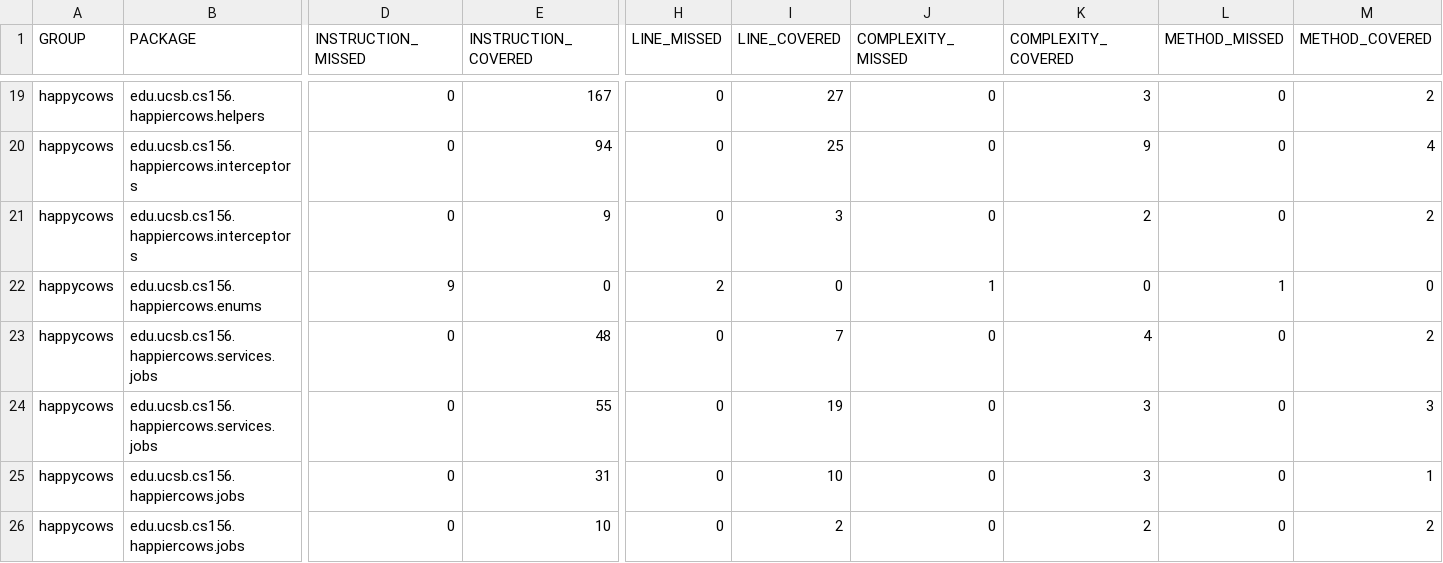
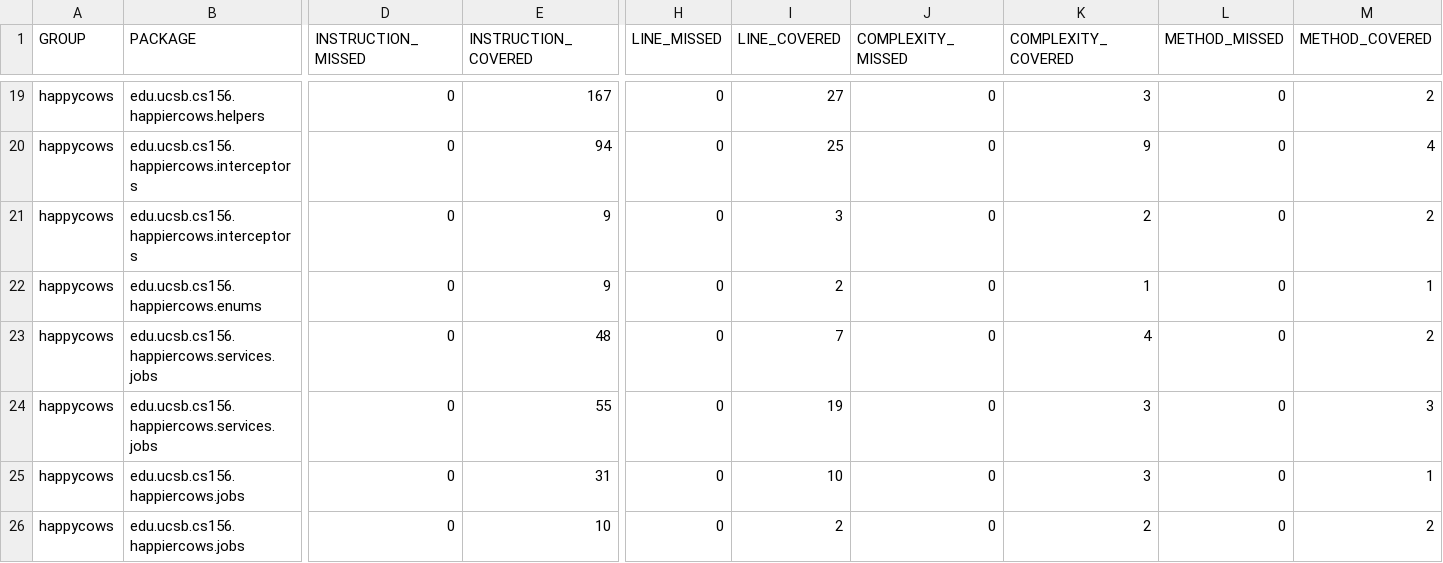
Before and after one commit to ucsb-cs156-f25/proj-happycows-f25-16, a CSV file: prs/37/jacoco/jacoco.csv, drawn as a sheet; only a part is shown, gaps mark what is left out; the diff names each change by its address in the sheet, - before the commit and + after, or states it on an @@ line.

```diff
--- a/prs/37/jacoco/jacoco.csv
+++ b/prs/37/jacoco/jacoco.csv
-D22 (INSTRUCTION_MISSED): 9
+D22 (INSTRUCTION_MISSED): 0
-E22 (INSTRUCTION_COVERED): 0
+E22 (INSTRUCTION_COVERED): 9
-H22 (LINE_MISSED): 2
+H22 (LINE_MISSED): 0
-I22 (LINE_COVERED): 0
+I22 (LINE_COVERED): 2
-J22 (COMPLEXITY_MISSED): 1
+J22 (COMPLEXITY_MISSED): 0
-K22 (COMPLEXITY_COVERED): 0
+K22 (COMPLEXITY_COVERED): 1
-L22 (METHOD_MISSED): 1
+L22 (METHOD_MISSED): 0
-M22 (METHOD_COVERED): 0
+M22 (METHOD_COVERED): 1
```
Also changed, not shown: 7 other files.
